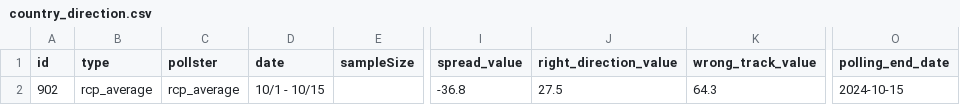
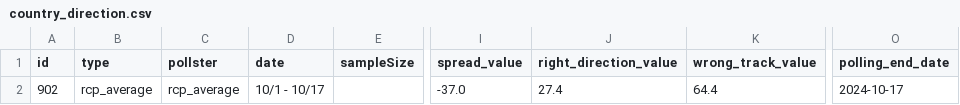
Before and after one commit to stiles/polls, a CSV file: data/polls_avg/country_direction.csv, drawn as a sheet; only a part is shown, gaps mark what is left out; the diff names each change by its address in the sheet, - before the commit and + after, or states it on an @@ line.

```diff
--- a/data/polls_avg/country_direction.csv
+++ b/data/polls_avg/country_direction.csv
-D2 (date): 10/1 - 10/15
+D2 (date): 10/1 - 10/17
-I2 (spread_value): -36.8
+I2 (spread_value): -37.0
-J2 (right_direction_value): 27.5
+J2 (right_direction_value): 27.4
-K2 (wrong_track_value): 64.3
+K2 (wrong_track_value): 64.4
-O2 (polling_end_date): 2024-10-15
+O2 (polling_end_date): 2024-10-17
```
Also changed, not shown: data/polls/country_direction.csv, 9 other files.
